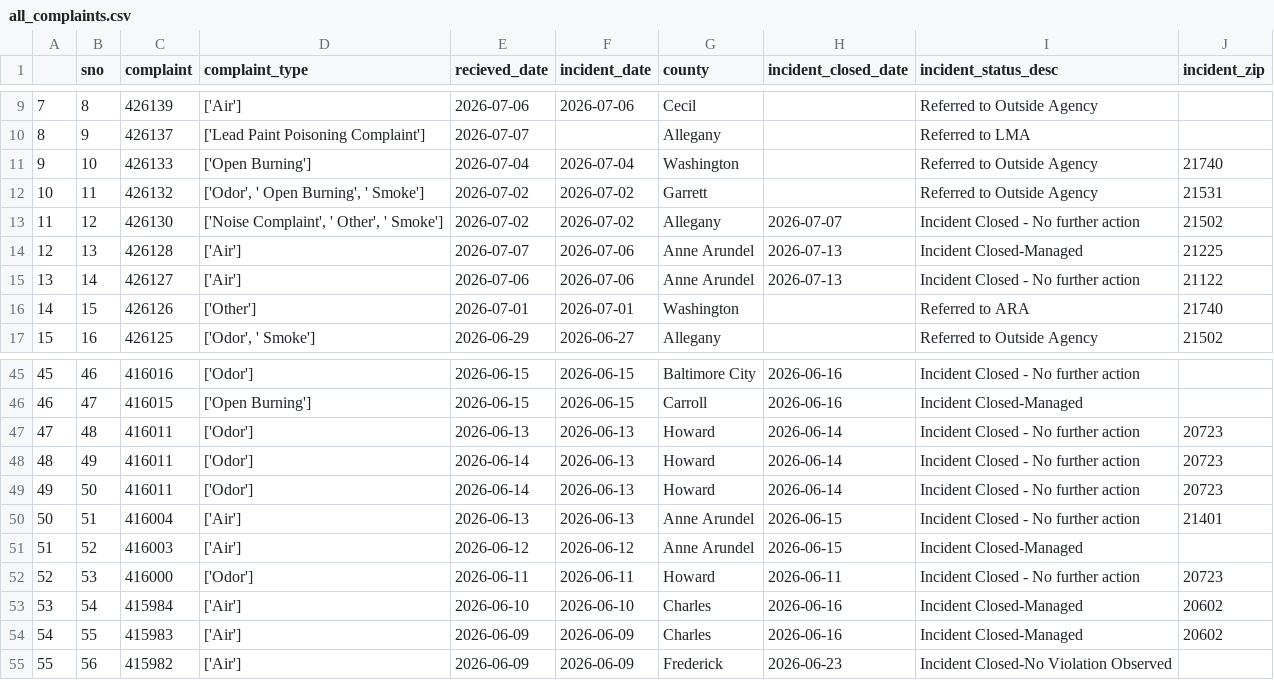
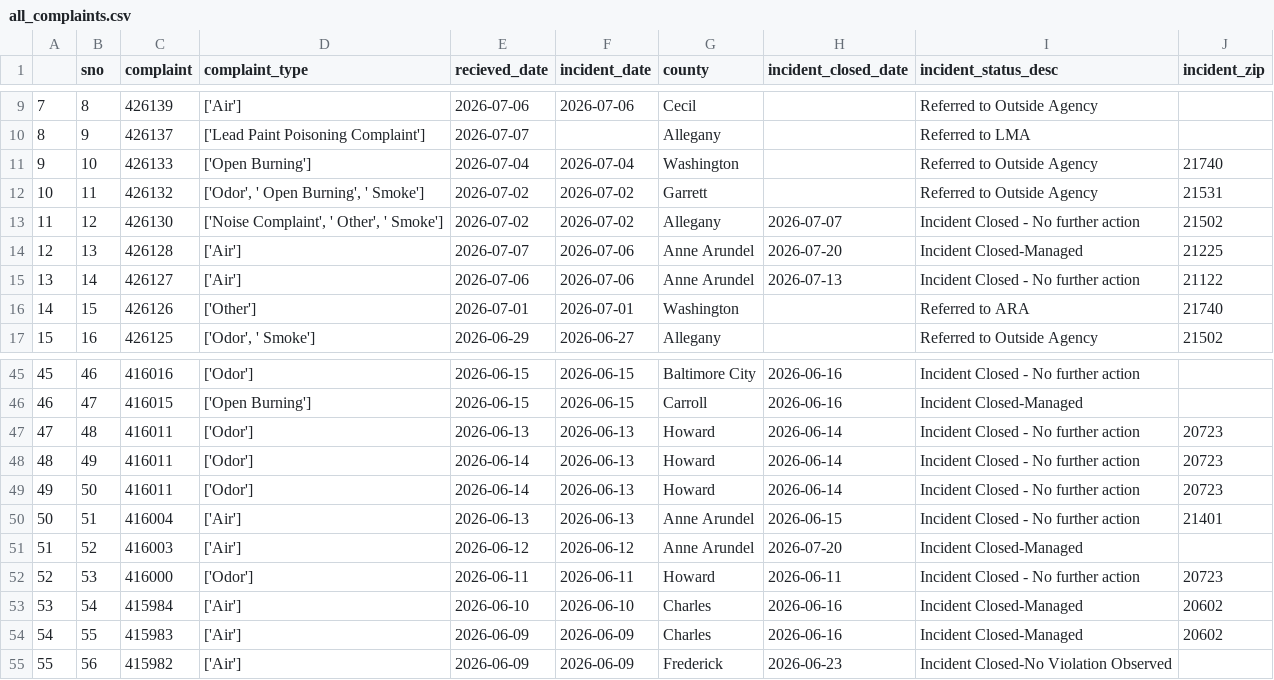
Before and after one commit to LJRollerII/live_nicar_pipeline, a CSV file: exported_data/all_complaints.csv, drawn as a sheet; only a part is shown, gaps mark what is left out.

```diff
--- a/exported_data/all_complaints.csv
+++ b/exported_data/all_complaints.csv
@@ -13,3 +13,3 @@
 11,12,426130,"['Noise Complaint', ' Other', ' Smoke']",2026-07-02,2026-07-02,Allegany,2026-07-07,Incident Closed - No further action,21502
-12,13,426128,['Air'],2026-07-07,2026-07-06,Anne Arundel,2026-07-13,Incident Closed-Managed,21225
+12,13,426128,['Air'],2026-07-07,2026-07-06,Anne Arundel,2026-07-20,Incident Closed-Managed,21225
 13,14,426127,['Air'],2026-07-06,2026-07-06,Anne Arundel,2026-07-13,Incident Closed - No further action,21122
@@ -50,3 +50,3 @@
 50,51,416004,['Air'],2026-06-13,2026-06-13,Anne Arundel,2026-06-15,Incident Closed - No further action,21401
-51,52,416003,['Air'],2026-06-12,2026-06-12,Anne Arundel,2026-06-15,Incident Closed-Managed,
+51,52,416003,['Air'],2026-06-12,2026-06-12,Anne Arundel,2026-07-20,Incident Closed-Managed,
 52,53,416000,['Odor'],2026-06-11,2026-06-11,Howard,2026-06-11,Incident Closed - No further action,20723
```
Also changed, not shown: exported_data/complaint_type_frequency.csv.
